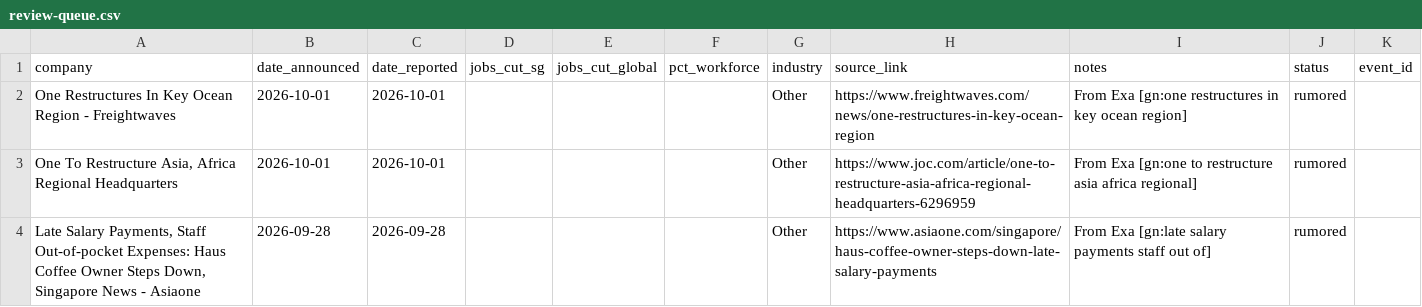
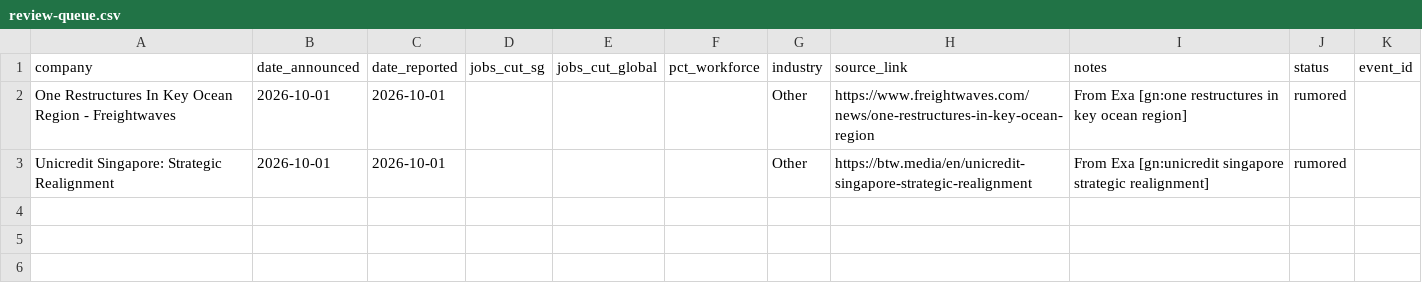
Before and after one commit to luarss/sg-layoffz, a CSV file: data/review-queue.csv, drawn as a sheet.

```diff
--- a/data/review-queue.csv
+++ b/data/review-queue.csv
@@ -2,3 +2,2 @@ company,date_announced,date_reported,jobs_cut_sg,jobs_cut_global,pct_workforce,i
 One Restructures In Key Ocean Region - Freightwaves,2026-10-01,2026-10-01,,,,Other,https://www.freightwaves.com/news/one-restructures-in-key-ocean-region,From Exa [gn:one restructures in key ocean region],rumored,
-"One To Restructure Asia, Africa Regional Headquarters",2026-10-01,2026-10-01,,,,Other,https://www.joc.com/article/one-to-restructure-asia-africa-regional-headquarters-6296959,From Exa [gn:one to restructure asia africa regional],rumored,
-"Late Salary Payments, Staff Out-of-pocket Expenses: Haus Coffee Owner Steps Down, Singapore News - Asiaone",2026-09-28,2026-09-28,,,,Other,https://www.asiaone.com/singapore/haus-coffee-owner-steps-down-late-salary-payments,From Exa [gn:late salary payments staff out of],rumored,
+Unicredit Singapore: Strategic Realignment,2026-10-01,2026-10-01,,,,Other,https://btw.media/en/unicredit-singapore-strategic-realignment,From Exa [gn:unicredit singapore strategic realignment],rumored,
```
Also changed, not shown: data/layoffs.csv, 3 other files.
